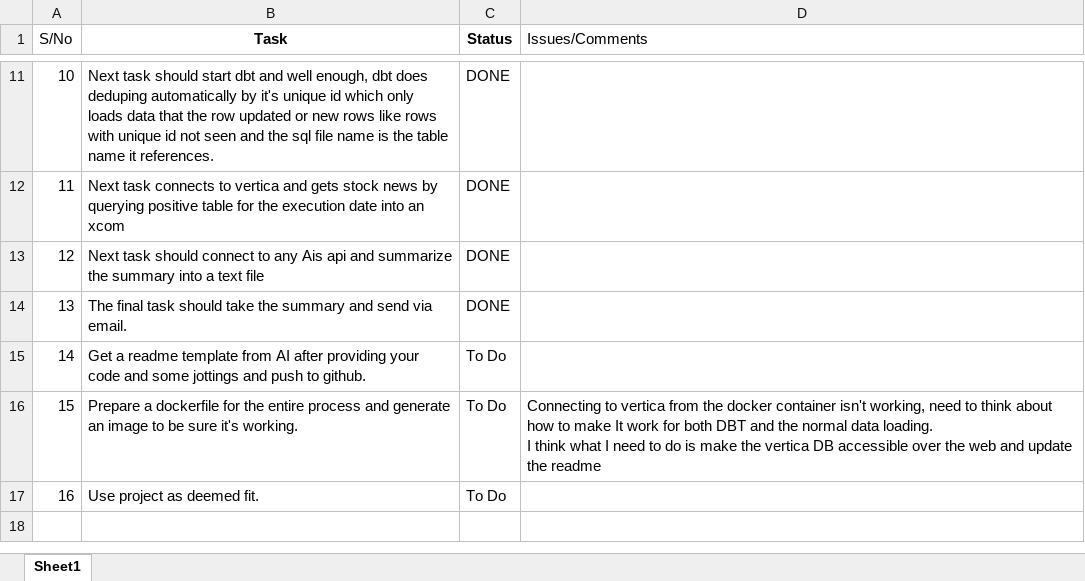
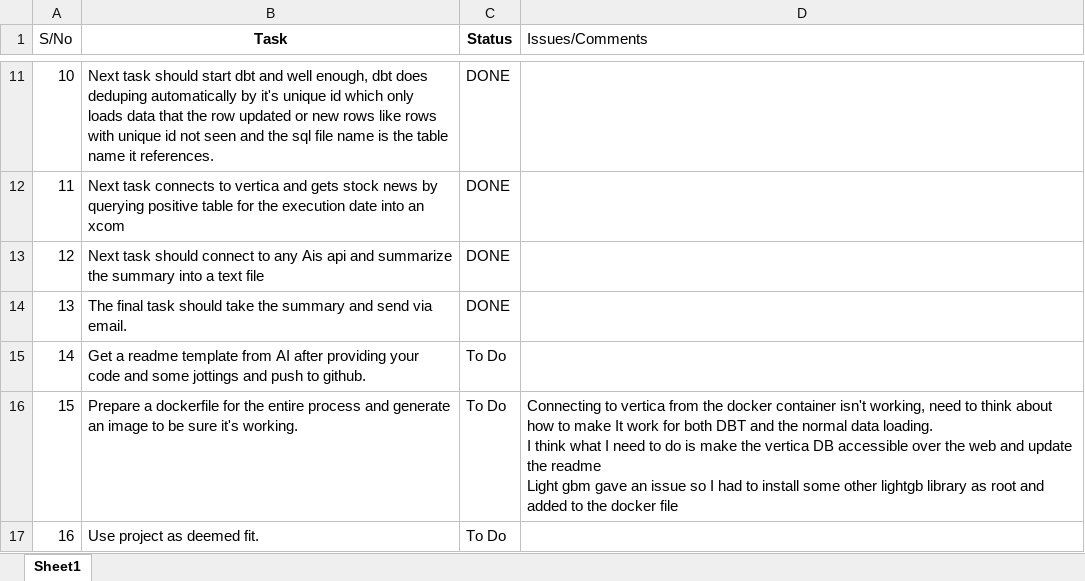
Before and after one commit to pithun/Stock-Sentiment-Analysis-with-Apache-Airflow-and-Google-Gemini, an Excel workbook: other/tasks.xlsx, sheet Sheet1, drawn as a sheet; only a part is shown, gaps mark what is left out; values as stored, in another font and other column widths than the file's, no borders; conditional formats not drawn; ↵ is a line break in a cell; the diff names each change by its address in the sheet, - before the commit and + after, or states it on an @@ line.

Commit message:
added libgompl to installed libraries by root user

```diff
--- a/other/tasks.xlsx (sheet Sheet1)
+++ b/other/tasks.xlsx (sheet Sheet1)
-D16 (Issues/Comments): …the readme
+D16 (Issues/Comments): …the readme ↵ Light gbm gave an issue so I had to install some other lightgb library as root and added to the docker file
```
Also changed, not shown: 1 other file.
